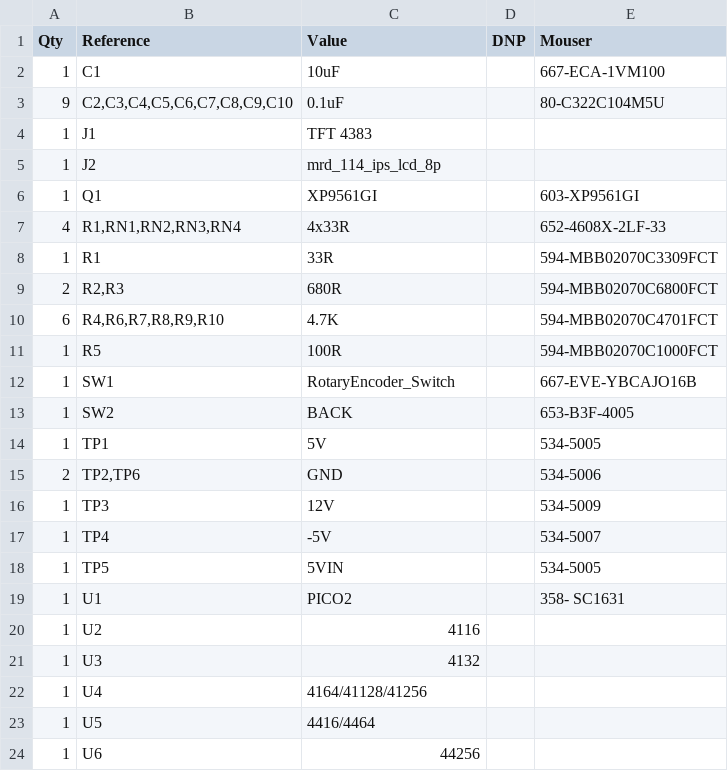
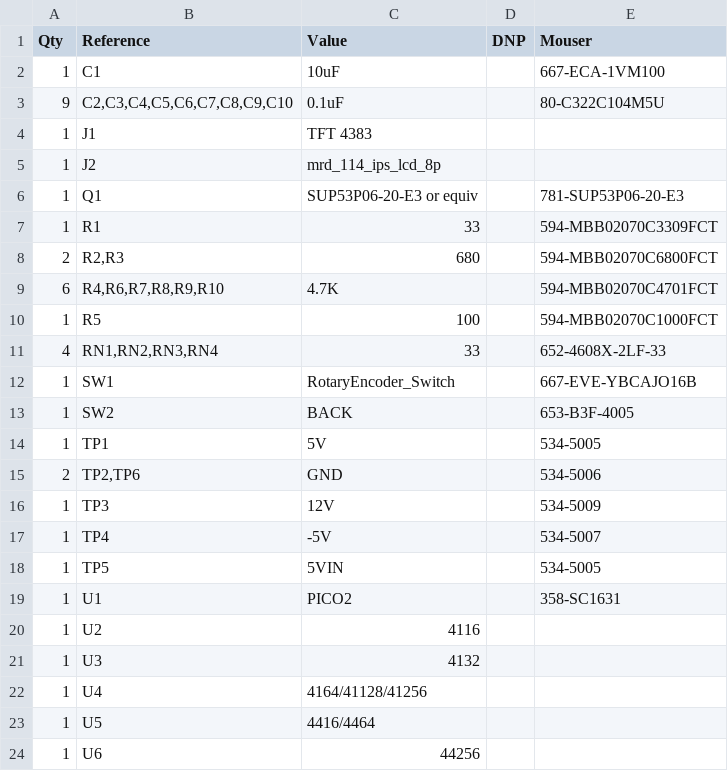
Before and after one commit to gpimblott/pico-dram-tester, a CSV file: pico-dram-tester.csv, drawn as a sheet; only a part is shown; removed rows and columns are numbered as before the commit, all else as after; the diff names each change by its address in the sheet, - before the commit and + after, or states it on an @@ line.

```diff
--- a/pico-dram-tester.csv
+++ b/pico-dram-tester.csv
-C6 (Value): XP9561GI
+C6 (Value): SUP53P06-20-E3 or equiv
-E6 (Mouser): 603-XP9561GI
+E6 (Mouser): 781-SUP53P06-20-E3
-row 7: 4 | R1,RN1,RN2,RN3,RN4 | 4x33R |  | 652-4608X-2LF-33
-C7 (Value): 33R
+C7 (Value): 33
-C8 (Value): 680R
+C8 (Value): 680
-C10 (Value): 100R
+C10 (Value): 100
+row 11: 4 | RN1,RN2,RN3,RN4 | 33 |  | 652-4608X-2LF-33
-E19 (Mouser): 358- SC1631
+E19 (Mouser): 358-SC1631
```
Also changed, not shown: 3 other files.
